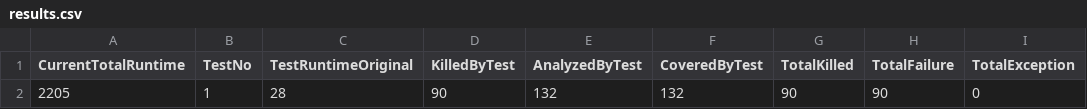
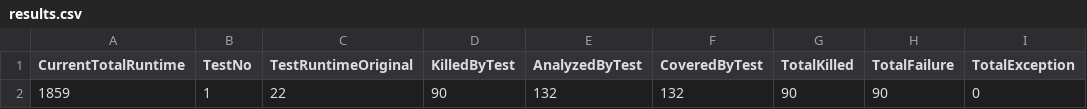
Before and after one commit to jaredkaczynski/520FinalPython, a CSV file: mutation_results/results.csv, drawn as a sheet; only a part is shown; the diff names each change by its address in the sheet, - before the commit and + after, or states it on an @@ line.

```diff
--- a/mutation_results/results.csv
+++ b/mutation_results/results.csv
-A2 (CurrentTotalRuntime): 2205
+A2 (CurrentTotalRuntime): 1859
-C2 (TestRuntimeOriginal): 28
+C2 (TestRuntimeOriginal): 22
```
Also changed, not shown: 2 other files.
